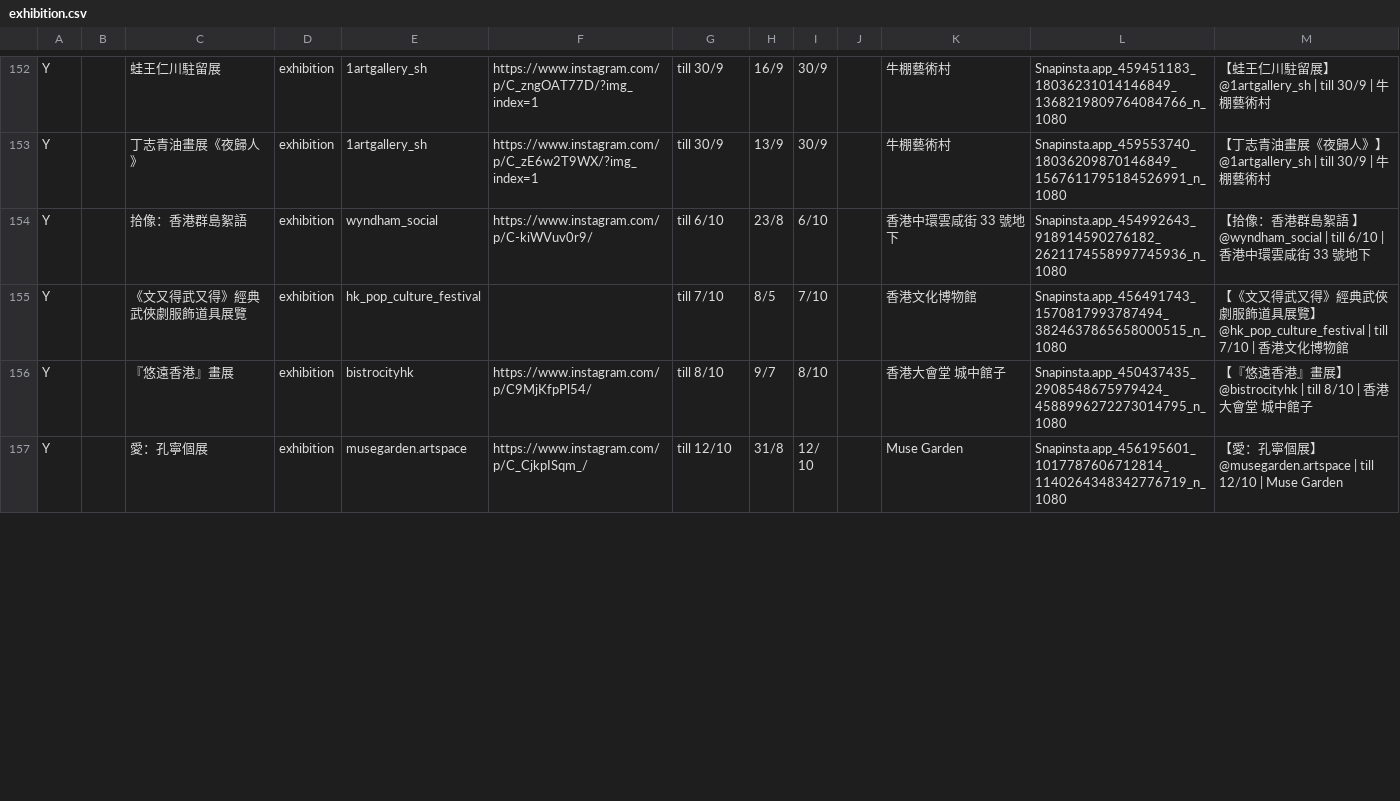
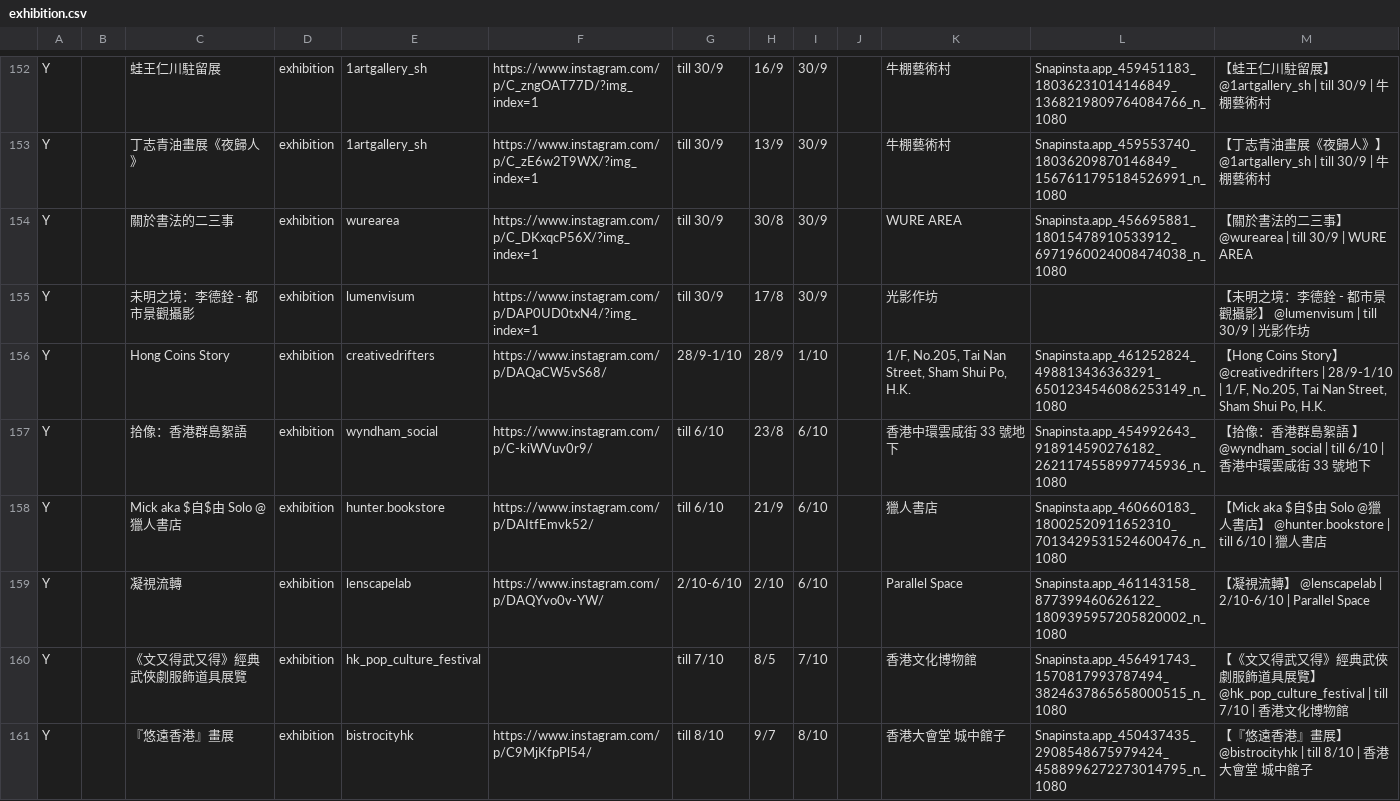
Before and after one commit to dl512/events, a CSV file: exhibition.csv, drawn as a sheet; only a part is shown, gaps mark what is left out; the shorter side is filled out with more unchanged rows; the diff covers the shown part only; the diff names each change by its address in the sheet, - before the commit and + after, or states it on an @@ line.

```diff
--- a/exhibition.csv
+++ b/exhibition.csv
+row 154: Y |  | 關於書法的二三事 | exhibition | wurearea | https://www.instagram.com/p/C_DKxqcP56X/?img_index=1 | till 30/9 | 30/8 | 30/9 |  | WURE AREA | Snapinsta.app_456695881_18015478910533912_6971960024008474038_n_1080 | 【關於書法的二三事】 @wurearea | till 30/9 | WURE AREA
+row 155: Y |  | 未明之境：李德銓 - 都市景觀攝影 | exhibition | lumenvisum | https://www.instagram.com/p/DAP0UD0txN4/?img_index=1 | till 30/9 | 17/8 | 30/9 |  | 光影作坊 |  | 【未明之境：李德銓 - 都市景觀攝影】 @lumenvisum | till 30/9 | 光影作坊
+row 156: Y |  | Hong Coins Story | exhibition | creativedrifters | https://www.instagram.com/p/DAQaCW5vS68/ | 28/9-1/10 | 28/9 | 1/10 |  | 1/F, No.205, Tai Nan Street, Sham Shui Po, H.K. | Snapinsta.app_461252824_498813436363291_6501234546086253149_n_1080 | 【Hong Coins Story】 @creativedrifters | 28/9-1/10 | 1/F, No.205, Tai Nan Street, Sham Shui Po, H.K.
+row 158: Y |  | Mick aka $自$由 Solo @獵人書店 | exhibition | hunter.bookstore | https://www.instagram.com/p/DAItfEmvk52/ | till 6/10 | 21/9 | 6/10 |  | 獵人書店 | Snapinsta.app_460660183_18002520911652310_7013429531524600476_n_1080 | 【Mick aka $自$由 Solo @獵人書店】 @hunter.bookstore | till 6/10 | 獵人書店
+row 159: Y |  | 凝視流轉 | exhibition | lenscapelab | https://www.instagram.com/p/DAQYvo0v-YW/ | 2/10-6/10 | 2/10 | 6/10 |  | Parallel Space | Snapinsta.app_461143158_877399460626122_1809395957205820002_n_1080 | 【凝視流轉】 @lenscapelab | 2/10-6/10 | Parallel Space
```
Also changed, not shown: 6 added rows and 2 edited cells elsewhere in this file, 46 other files.
